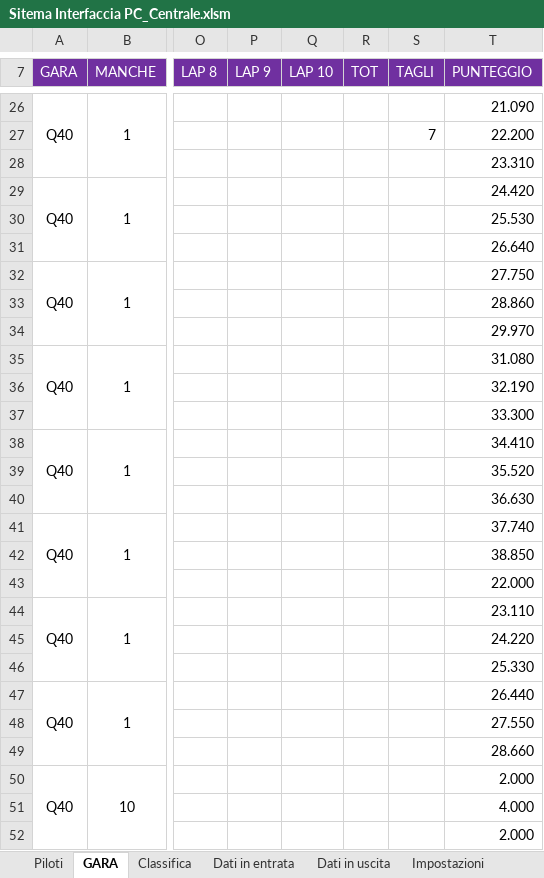
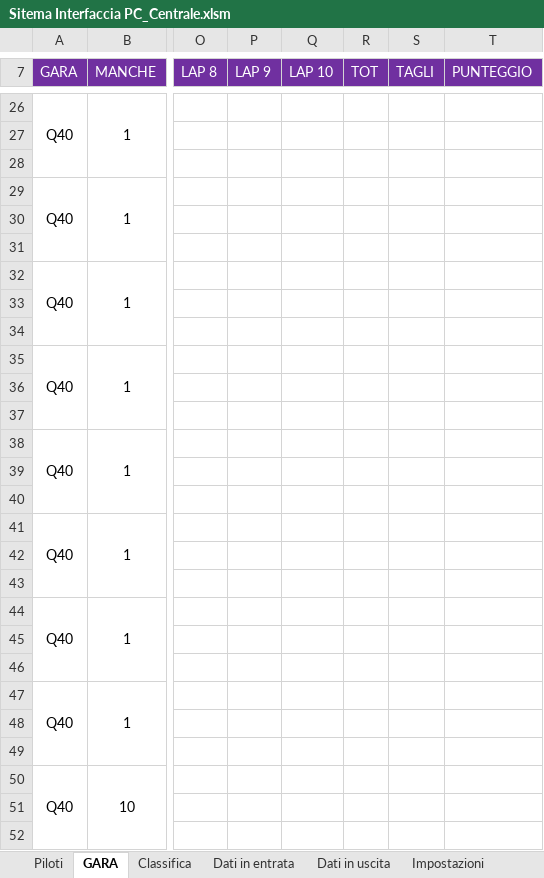
Before and after one commit to giachy96/Sistema_Pylon, an Excel workbook: Interfaccia Gara PC/Sistema Interfaccia ULTIMO/Sitema Interfaccia PC_Centrale.xlsm, sheet GARA, drawn as a sheet; only a part is shown, gaps mark what is left out; values as stored, in another font and other column widths than the file's, no borders; charts and pictures not drawn; the diff covers the shown part only; the diff names each change by its address in the sheet, - before the commit and + after, or states it on an @@ line.

```diff
--- a/Interfaccia Gara PC/Sistema Interfaccia ULTIMO/Sitema Interfaccia PC_Centrale.xlsm (sheet GARA)
+++ b/Interfaccia Gara PC/Sistema Interfaccia ULTIMO/Sitema Interfaccia PC_Centrale.xlsm (sheet GARA)
-T26 (PUNTEGGIO): 21.090
+T26 (PUNTEGGIO): (empty)
-S27 (TAGLI): 7
+S27 (TAGLI): (empty)
-T27 (PUNTEGGIO): 22.200
+T27 (PUNTEGGIO): (empty)
-T28 (PUNTEGGIO): 23.310
+T28 (PUNTEGGIO): (empty)
-T29 (PUNTEGGIO): 24.420
+T29 (PUNTEGGIO): (empty)
-T30 (PUNTEGGIO): 25.530
+T30 (PUNTEGGIO): (empty)
-T31 (PUNTEGGIO): 26.640
+T31 (PUNTEGGIO): (empty)
-T32 (PUNTEGGIO): 27.750
+T32 (PUNTEGGIO): (empty)
-T33 (PUNTEGGIO): 28.860
+T33 (PUNTEGGIO): (empty)
-T34 (PUNTEGGIO): 29.970
+T34 (PUNTEGGIO): (empty)
-T35 (PUNTEGGIO): 31.080
+T35 (PUNTEGGIO): (empty)
-T36 (PUNTEGGIO): 32.190
+T36 (PUNTEGGIO): (empty)
-T37 (PUNTEGGIO): 33.300
+T37 (PUNTEGGIO): (empty)
-T38 (PUNTEGGIO): 34.410
+T38 (PUNTEGGIO): (empty)
-T39 (PUNTEGGIO): 35.520
+T39 (PUNTEGGIO): (empty)
-T40 (PUNTEGGIO): 36.630
+T40 (PUNTEGGIO): (empty)
-T41 (PUNTEGGIO): 37.740
+T41 (PUNTEGGIO): (empty)
-T42 (PUNTEGGIO): 38.850
+T42 (PUNTEGGIO): (empty)
-T43 (PUNTEGGIO): 22.000
+T43 (PUNTEGGIO): (empty)
-T44 (PUNTEGGIO): 23.110
+T44 (PUNTEGGIO): (empty)
-T45 (PUNTEGGIO): 24.220
+T45 (PUNTEGGIO): (empty)
-T46 (PUNTEGGIO): 25.330
+T46 (PUNTEGGIO): (empty)
-T47 (PUNTEGGIO): 26.440
+T47 (PUNTEGGIO): (empty)
-T48 (PUNTEGGIO): 27.550
+T48 (PUNTEGGIO): (empty)
-T49 (PUNTEGGIO): 28.660
+T49 (PUNTEGGIO): (empty)
-T50 (PUNTEGGIO): 2.000
+T50 (PUNTEGGIO): (empty)
-T51 (PUNTEGGIO): 4.000
+T51 (PUNTEGGIO): (empty)
-T52 (PUNTEGGIO): 2.000
+T52 (PUNTEGGIO): (empty)
```
Also changed, not shown: 218 edited cells and cell formats elsewhere in this sheet, sheet Classifica, sheet Dati in entrata, sheet Impostazioni, sheet Dati in uscita, charts or pictures, 11 other files.
